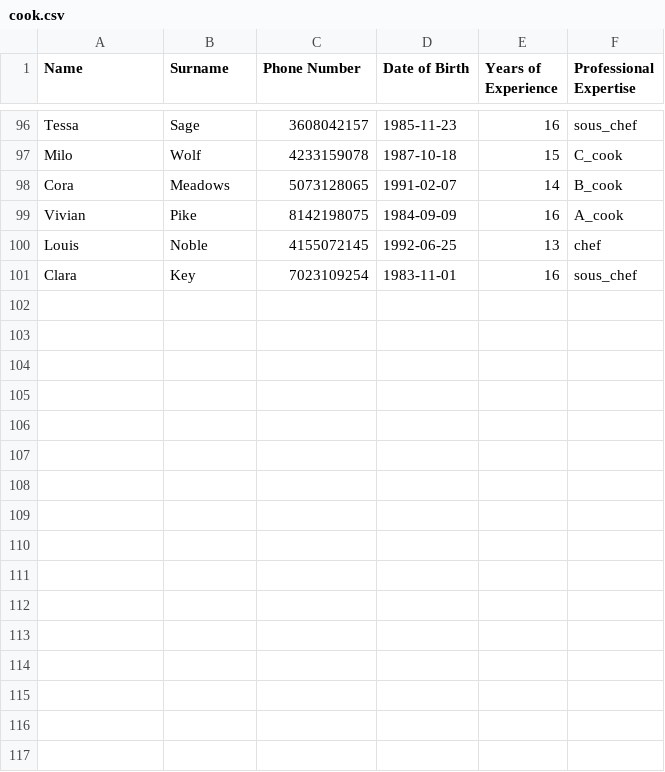
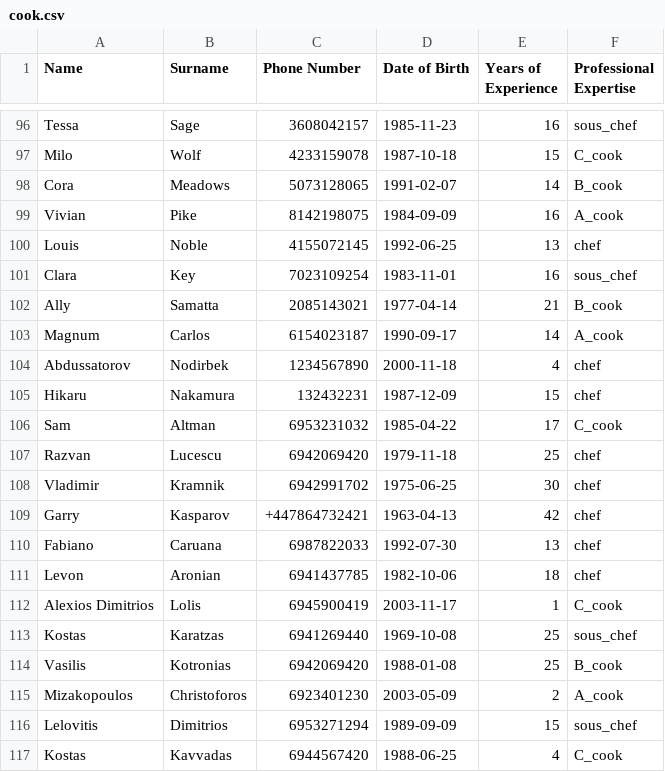
Before and after one commit to konstantinosk31/Databases-I-NTUA, a CSV file: cook.csv, drawn as a sheet; only a part is shown, gaps mark what is left out; the diff names each change by its address in the sheet, - before the commit and + after, or states it on an @@ line.

```diff
--- a/cook.csv
+++ b/cook.csv
+row 102: Ally | Samatta | 2085143021 | 1977-04-14 | 21 | B_cook
+row 103: Magnum | Carlos | 6154023187 | 1990-09-17 | 14 | A_cook
+row 104: Abdussatorov | Nodirbek | 1234567890 | 2000-11-18 | 4 | chef
+row 105: Hikaru | Nakamura | 132432231 | 1987-12-09 | 15 | chef
+row 106: Sam | Altman | 6953231032 | 1985-04-22 | 17 | C_cook
+row 107: Razvan | Lucescu | 6942069420 | 1979-11-18 | 25 | chef
+row 108: Vladimir | Kramnik | 6942991702 | 1975-06-25 | 30 | chef
+row 109: Garry | Kasparov | +447864732421 | 1963-04-13 | 42 | chef
+row 110: Fabiano | Caruana | 6987822033 | 1992-07-30 | 13 | chef
+row 111: Levon | Aronian | 6941437785 | 1982-10-06 | 18 | chef
+row 112: Alexios Dimitrios | Lolis | 6945900419 | 2003-11-17 | 1 | C_cook
+row 113: Kostas | Karatzas | 6941269440 | 1969-10-08 | 25 | sous_chef
+row 114: Vasilis | Kotronias | 6942069420 | 1988-01-08 | 25 | B_cook
+row 115: Mizakopoulos | Christoforos | 6923401230 | 2003-05-09 | 2 | A_cook
+row 116: Lelovitis | Dimitrios | 6953271294 | 1989-09-09 | 15 | sous_chef
+row 117: Kostas | Kavvadas | 6944567420 | 1988-06-25 | 4 | C_cook
```
Also changed, not shown: has_specialisation.csv, 3 other files.
